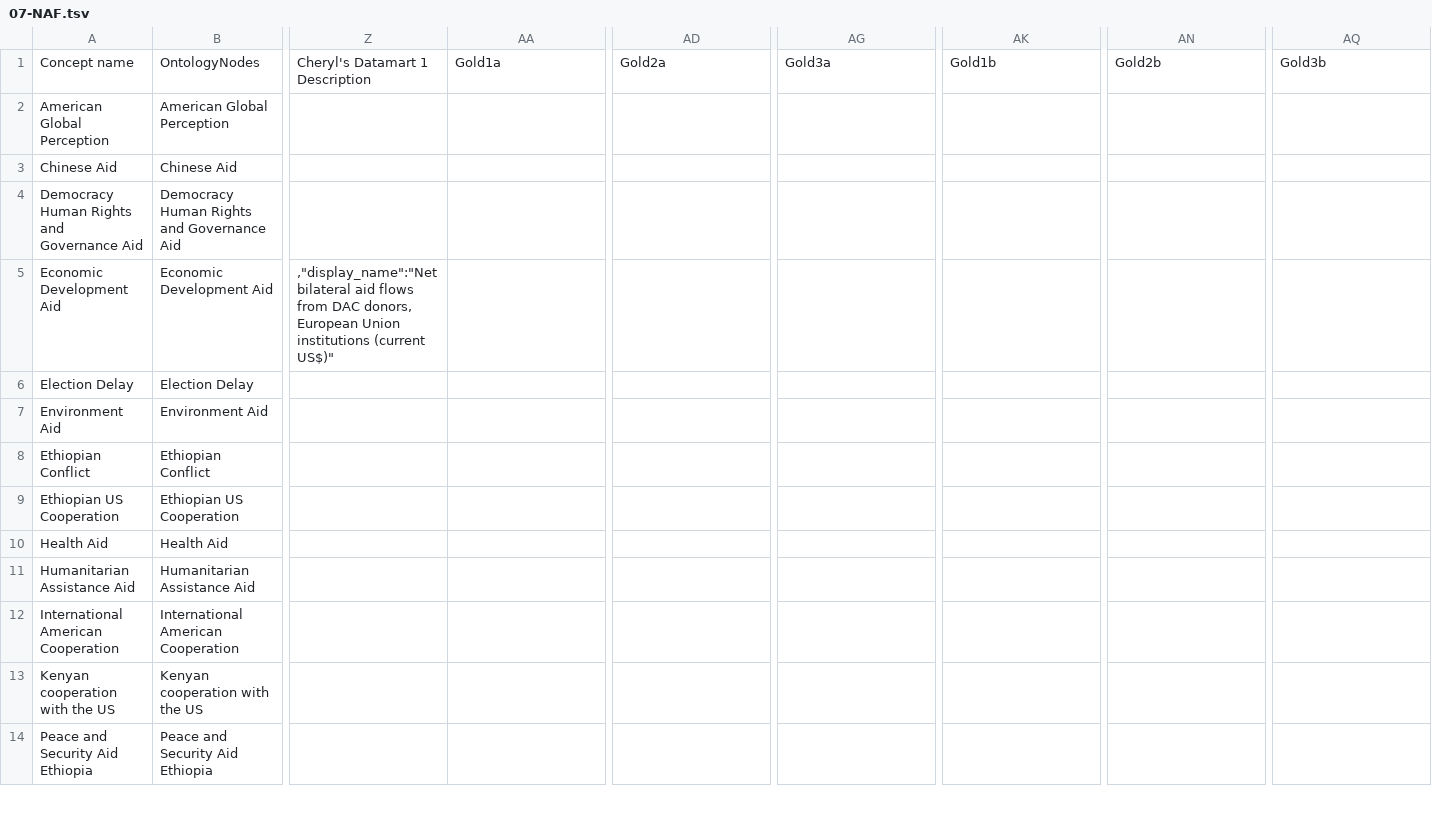
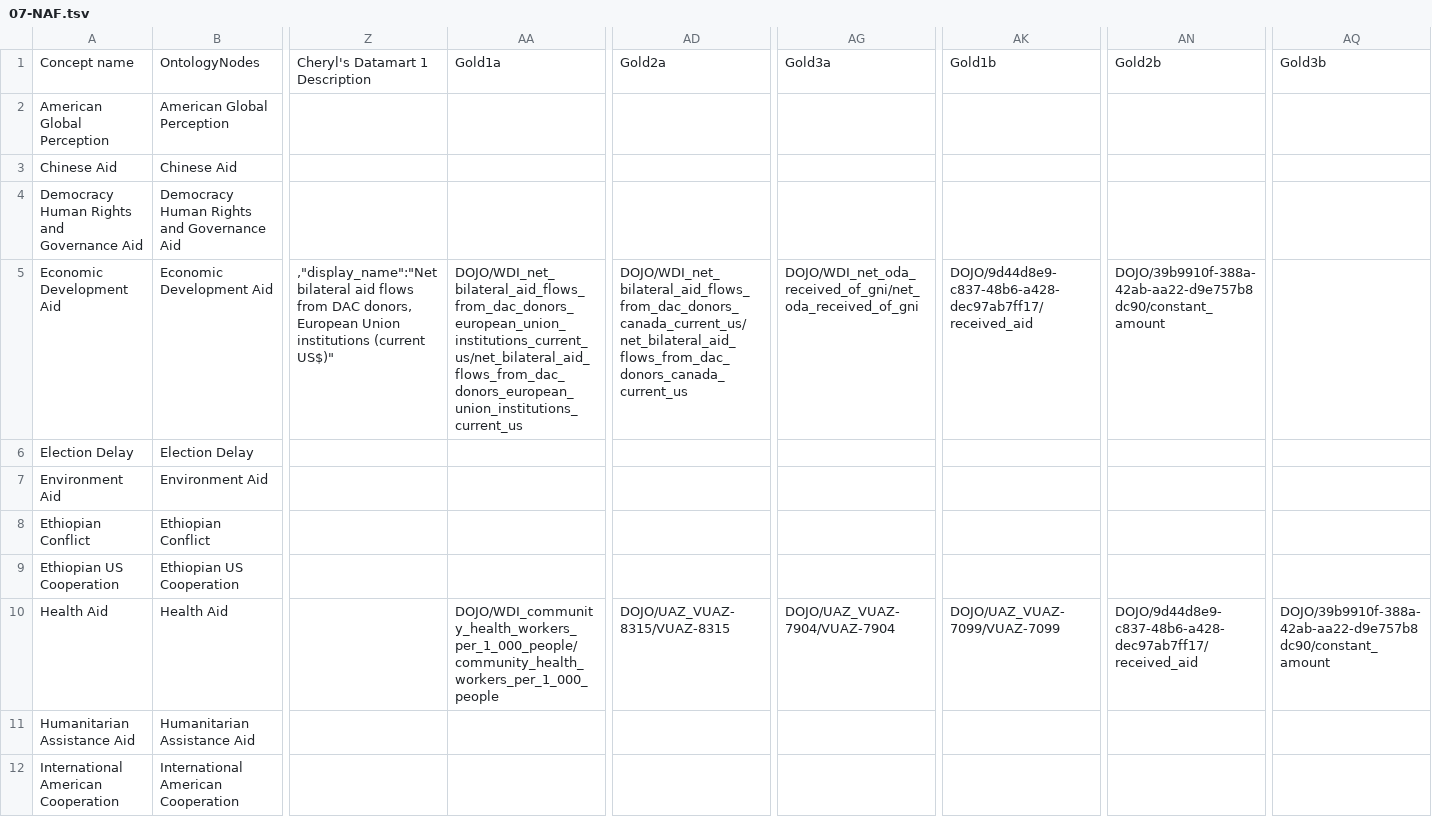
Before and after one commit to clulab/ConceptAlignment, a TSV file: comparer/src/main/resources/org/clulab/alignment/comparer/spreadsheets/07-NAF.tsv, drawn as a sheet; only a part is shown, gaps mark what is left out; the shorter side is filled out with more unchanged rows; the diff covers the shown part only; the diff names each change by its address in the sheet, - before the commit and + after, or states it on an @@ line.

```diff
--- a/comparer/src/main/resources/org/clulab/alignment/comparer/spreadsheets/07-NAF.tsv
+++ b/comparer/src/main/resources/org/clulab/alignment/comparer/spreadsheets/07-NAF.tsv
-AA5: (empty)
+AA5: DOJO/WDI_net_bilateral_aid_flows_from_dac_donors_european_union_institutions_current_us/net_bilateral_aid_flows_from_dac_donors_european_union_institutions_current_us
-AD5: (empty)
+AD5: DOJO/WDI_net_bilateral_aid_flows_from_dac_donors_canada_current_us/net_bilateral_aid_flows_from_dac_donors_canada_current_us
-AG5: (empty)
+AG5: DOJO/WDI_net_oda_received_of_gni/net_oda_received_of_gni
-AK5: (empty)
+AK5: DOJO/9d44d8e9-c837-48b6-a428-dec97ab7ff17/received_aid
-AN5: (empty)
+AN5: DOJO/39b9910f-388a-42ab-aa22-d9e757b8dc90/constant_amount
-AA10: (empty)
+AA10: DOJO/WDI_community_health_workers_per_1_000_people/community_health_workers_per_1_000_people
-AD10: (empty)
+AD10: DOJO/UAZ_VUAZ-8315/VUAZ-8315
-AG10: (empty)
+AG10: DOJO/UAZ_VUAZ-7904/VUAZ-7904
-AK10: (empty)
+AK10: DOJO/UAZ_VUAZ-7099/VUAZ-7099
-AN10: (empty)
+AN10: DOJO/9d44d8e9-c837-48b6-a428-dec97ab7ff17/received_aid
-AQ10: (empty)
+AQ10: DOJO/39b9910f-388a-42ab-aa22-d9e757b8dc90/constant_amount
```
Also changed, not shown: 58 edited cells elsewhere in this file, 1 other file.
